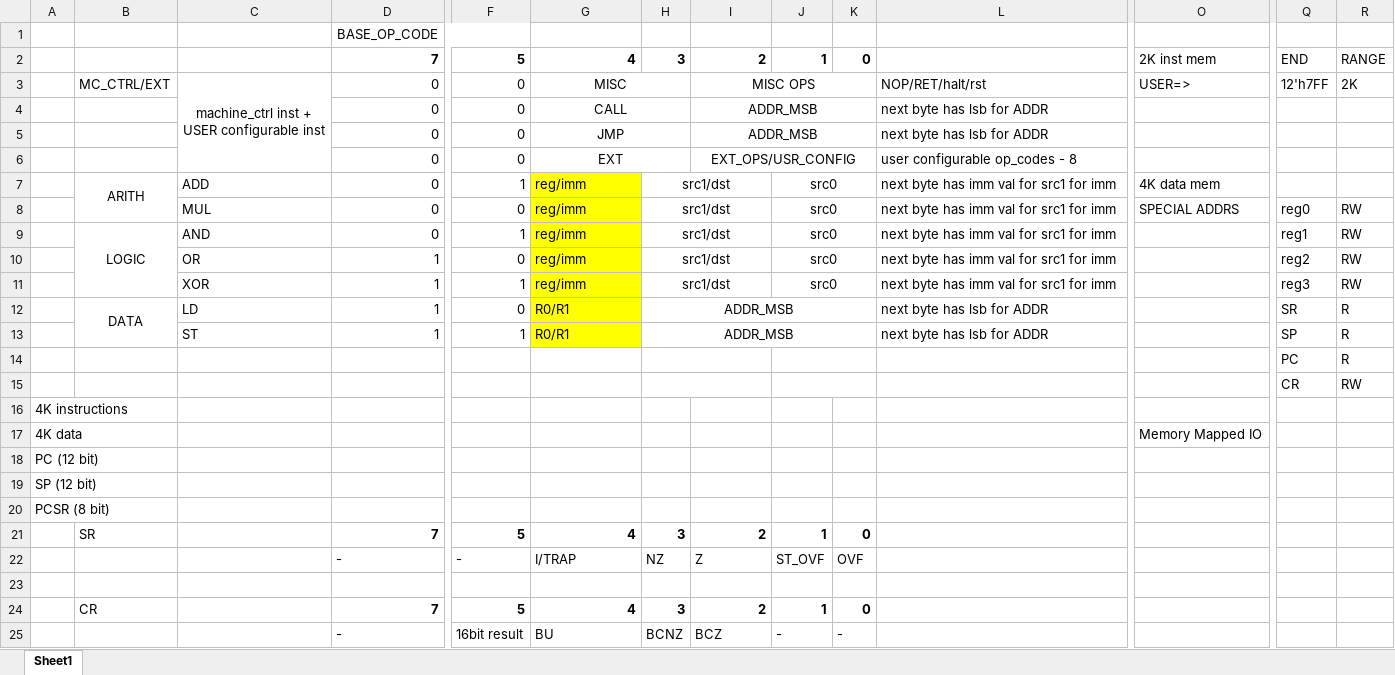
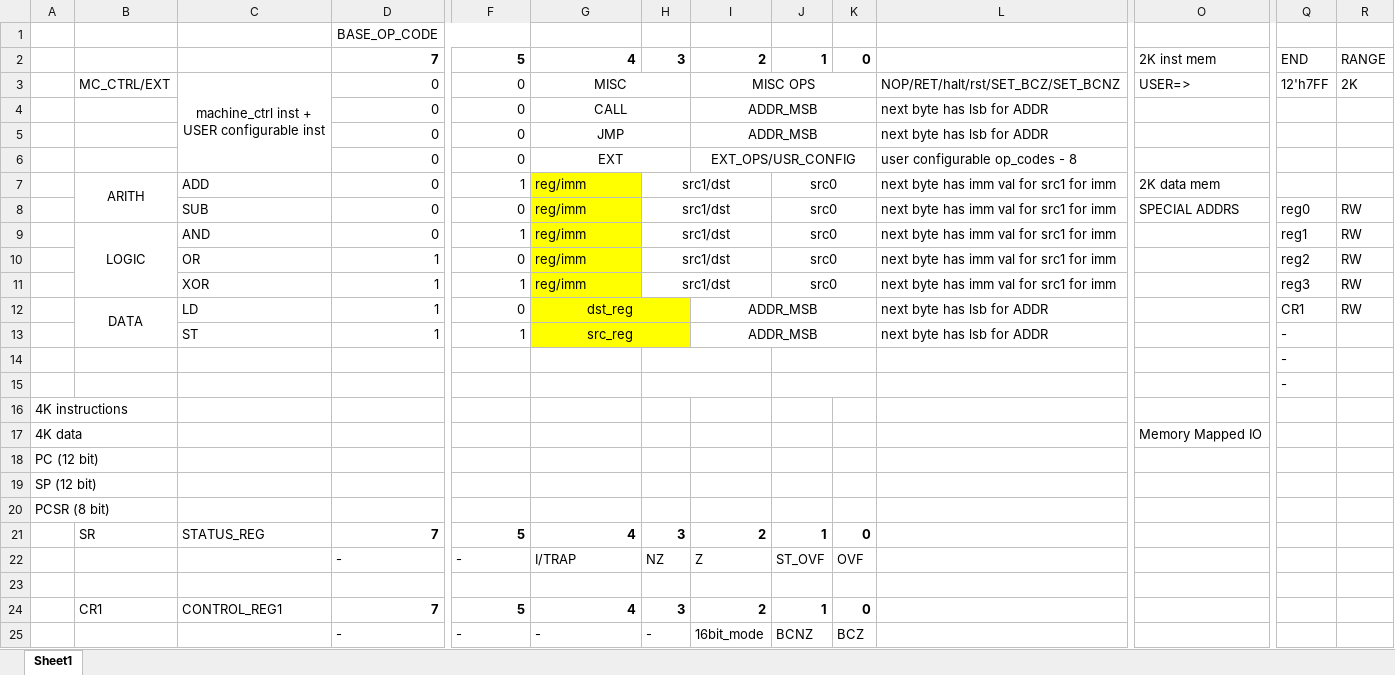
Before and after one commit to supratimdas/NoobsCpu-8bit, an Excel workbook: Doc/simple_cpu_isa.xlsx, sheet Sheet1, drawn as a sheet; only a part is shown, gaps mark what is left out; values as stored, in another font and other column widths than the file's, no borders; removed rows and columns are numbered as before the commit, all else as after; rows hold the shown columns only; the diff names each change by its address in the sheet, - before the commit and + after, or states it on an @@ line.

Commit message:
updates in ISA: -address space for instruction/data cut down from 4K to 2K -replaced MUL instruction with SUB instruction Working CMODEL release 0.1 (Checked a very basic program which loads 2 numbers from memory adds them and saves them to memory)

```diff
--- a/Doc/simple_cpu_isa.xlsx (sheet Sheet1)
+++ b/Doc/simple_cpu_isa.xlsx (sheet Sheet1)
-L3: NOP/RET/halt/rst
+L3: NOP/RET/halt/rst/SET_BCZ/SET_BCNZ
-O7: 4K data mem
+O7: 2K data mem
-C8: MUL
+C8: SUB
-G12: R0/R1
+G12: dst_reg
-G12:G13 alignment: left
+G12:G13 alignment: center
+G12:H12 merged
-H12:H13: ADDR_MSB
+H12:H13: (empty)
-H12:H13 fill: none
+H12:H13 fill: #FFFF00
-H12:K12 merged
-I12:I13: (empty)
+I12:I13: ADDR_MSB
+I12:K12 merged
-Q12: SR
+Q12: CR1
-R12: R
+R12: RW
-G13: R0/R1
+G13: src_reg
+G13:H13 merged
-H13:K13 merged
+I13:K13 merged
-Q13: SP
+Q13: -
-R13: R
+R13: (empty)
-row 14:  |  |  |  |  |  |  |  |  |  |  |  | PC | R
-row 15:  |  |  |  |  |  |  |  |  |  |  |  | CR | RW
+row 14:  |  |  |  |  |  |  |  |  |  |  |  | -
+row 15:  |  |  |  |  |  |  |  |  |  |  |  | -
-C21: (empty)
+C21: STATUS_REG
-B24: CR
+B24: CR1
-C24: (empty)
+C24: CONTROL_REG1
-row 25:  |  |  | - | 16bit result | BU | BCNZ | BCZ | - | -
+row 25:  |  |  | - | - | - | - | 16bit_mode | BCNZ | BCZ
```
Also changed, not shown: 10 other files.
